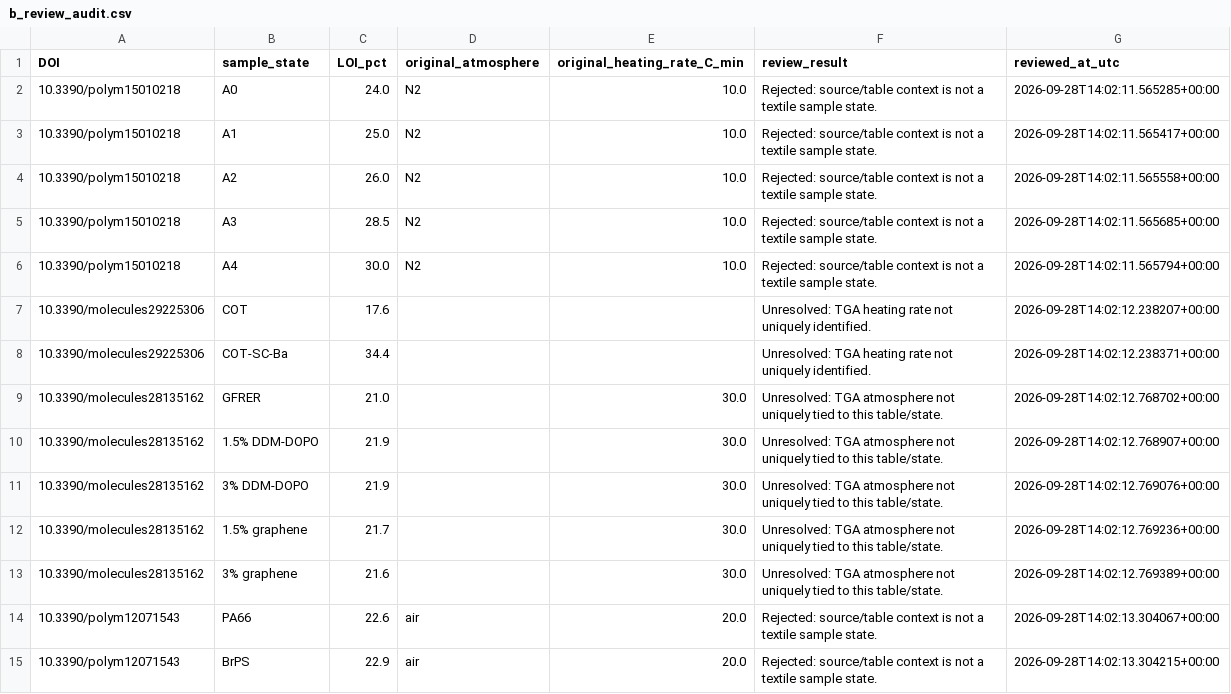
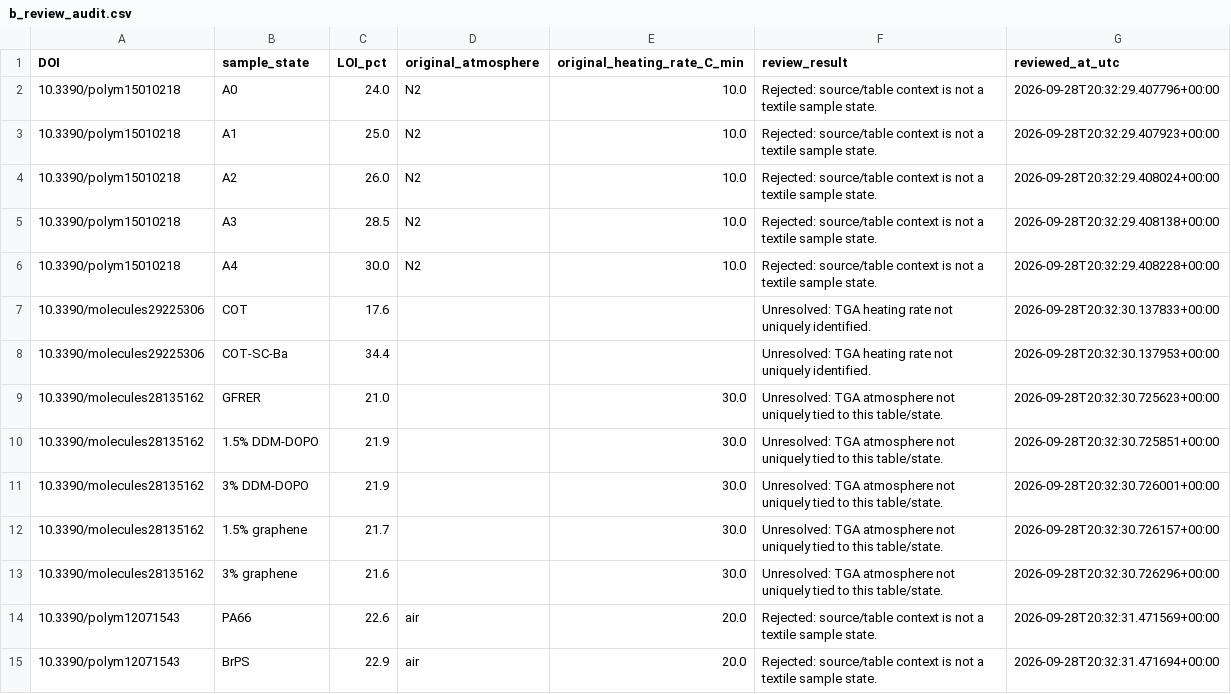
Before and after one commit to PolyFT/textile-tga-database, a CSV file: data/automation/b_review_audit.csv, drawn as a sheet; only a part is shown; the diff covers the shown part only.

```diff
--- a/data/automation/b_review_audit.csv
+++ b/data/automation/b_review_audit.csv
@@ -1,15 +1,15 @@
 DOI,sample_state,LOI_pct,original_atmosphere,original_heating_rate_C_min,review_result,reviewed_at_utc
-10.3390/polym15010218,A0,24.0,N2,10.0,Rejected: source/table context is not a textile sample state.,2026-09-28T14:02:11.565285+00:00
-10.3390/polym15010218,A1,25.0,N2,10.0,Rejected: source/table context is not a textile sample state.,2026-09-28T14:02:11.565417+00:00
-10.3390/polym15010218,A2,26.0,N2,10.0,Rejected: source/table context is not a textile sample state.,2026-09-28T14:02:11.565558+00:00
-10.3390/polym15010218,A3,28.5,N2,10.0,Rejected: source/table context is not a textile sample state.,2026-09-28T14:02:11.565685+00:00
-10.3390/polym15010218,A4,30.0,N2,10.0,Rejected: source/table context is not a textile sample state.,2026-09-28T14:02:11.565794+00:00
-10.3390/molecules29225306,COT,17.6,,,Unresolved: TGA heating rate not uniquely identified.,2026-09-28T14:02:12.238207+00:00
-10.3390/molecules29225306,COT-SC-Ba,34.4,,,Unresolved: TGA heating rate not uniquely identified.,2026-09-28T14:02:12.238371+00:00
-10.3390/molecules28135162,GFRER,21.0,,30.0,Unresolved: TGA atmosphere not uniquely tied to this table/state.,2026-09-28T14:02:12.768702+00:00
-10.3390/molecules28135162,1.5% DDM-DOPO,21.9,,30.0,Unresolved: TGA atmosphere not uniquely tied to this table/state.,2026-09-28T14:02:12.768907+00:00
-10.3390/molecules28135162,3% DDM-DOPO,21.9,,30.0,Unresolved: TGA atmosphere not uniquely tied to this table/state.,2026-09-28T14:02:12.769076+00:00
-10.3390/molecules28135162,1.5% graphene,21.7,,30.0,Unresolved: TGA atmosphere not uniquely tied to this table/state.,2026-09-28T14:02:12.769236+00:00
-10.3390/molecules28135162,3% graphene,21.6,,30.0,Unresolved: TGA atmosphere not uniquely tied to this table/state.,2026-09-28T14:02:12.769389+00:00
-10.3390/polym12071543,PA66,22.6,air,20.0,Rejected: source/table context is not a textile sample state.,2026-09-28T14:02:13.304067+00:00
-10.3390/polym12071543,BrPS,22.9,air,20.0,Rejected: source/table context is not a textile sample state.,2026-09-28T14:02:13.304215+00:00
+10.3390/polym15010218,A0,24.0,N2,10.0,Rejected: source/table context is not a textile sample state.,2026-09-28T20:32:29.407796+00:00
+10.3390/polym15010218,A1,25.0,N2,10.0,Rejected: source/table context is not a textile sample state.,2026-09-28T20:32:29.407923+00:00
+10.3390/polym15010218,A2,26.0,N2,10.0,Rejected: source/table context is not a textile sample state.,2026-09-28T20:32:29.408024+00:00
+10.3390/polym15010218,A3,28.5,N2,10.0,Rejected: source/table context is not a textile sample state.,2026-09-28T20:32:29.408138+00:00
+10.3390/polym15010218,A4,30.0,N2,10.0,Rejected: source/table context is not a textile sample state.,2026-09-28T20:32:29.408228+00:00
+10.3390/molecules29225306,COT,17.6,,,Unresolved: TGA heating rate not uniquely identified.,2026-09-28T20:32:30.137833+00:00
+10.3390/molecules29225306,COT-SC-Ba,34.4,,,Unresolved: TGA heating rate not uniquely identified.,2026-09-28T20:32:30.137953+00:00
+10.3390/molecules28135162,GFRER,21.0,,30.0,Unresolved: TGA atmosphere not uniquely tied to this table/state.,2026-09-28T20:32:30.725623+00:00
+10.3390/molecules28135162,1.5% DDM-DOPO,21.9,,30.0,Unresolved: TGA atmosphere not uniquely tied to this table/state.,2026-09-28T20:32:30.725851+00:00
+10.3390/molecules28135162,3% DDM-DOPO,21.9,,30.0,Unresolved: TGA atmosphere not uniquely tied to this table/state.,2026-09-28T20:32:30.726001+00:00
+10.3390/molecules28135162,1.5% graphene,21.7,,30.0,Unresolved: TGA atmosphere not uniquely tied to this table/state.,2026-09-28T20:32:30.726157+00:00
+10.3390/molecules28135162,3% graphene,21.6,,30.0,Unresolved: TGA atmosphere not uniquely tied to this table/state.,2026-09-28T20:32:30.726296+00:00
+10.3390/polym12071543,PA66,22.6,air,20.0,Rejected: source/table context is not a textile sample state.,2026-09-28T20:32:31.471569+00:00
+10.3390/polym12071543,BrPS,22.9,air,20.0,Rejected: source/table context is not a textile sample state.,2026-09-28T20:32:31.471694+00:00
```
Also changed, not shown: 61 edited cells elsewhere in this file, data/automation/auto_extracted.csv, data/automation/b_review_method_debug.csv, 2 other files.
